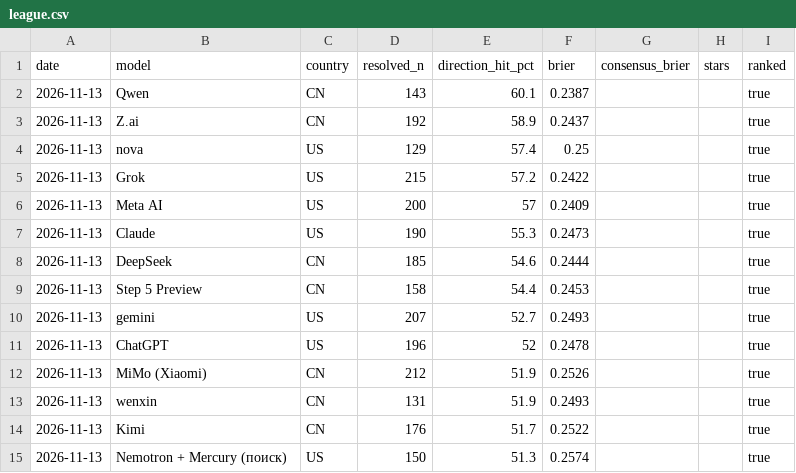
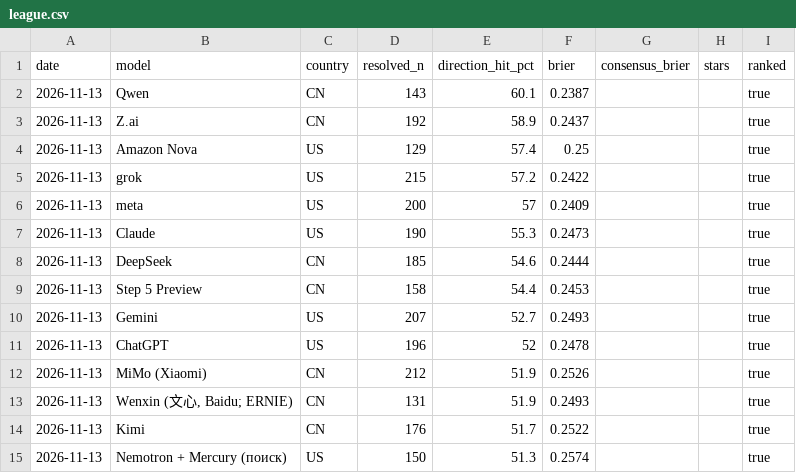
Before and after one commit to vadimchernets/poly-council, a CSV file: data/2026-11-13/league.csv, drawn as a sheet.

```diff
--- a/data/2026-11-13/league.csv
+++ b/data/2026-11-13/league.csv
@@ -3,5 +3,5 @@ date,model,country,resolved_n,direction_hit_pct,brier,consensus_brier,stars,rank
 2026-11-13,Z.ai,CN,192,58.9,0.2437,,,true
-2026-11-13,nova,US,129,57.4,0.25,,,true
-2026-11-13,Grok,US,215,57.2,0.2422,,,true
-2026-11-13,Meta AI,US,200,57,0.2409,,,true
+2026-11-13,Amazon Nova,US,129,57.4,0.25,,,true
+2026-11-13,grok,US,215,57.2,0.2422,,,true
+2026-11-13,meta,US,200,57,0.2409,,,true
 2026-11-13,Claude,US,190,55.3,0.2473,,,true
@@ -9,6 +9,6 @@ date,model,country,resolved_n,direction_hit_pct,brier,consensus_brier,stars,rank
 2026-11-13,Step 5 Preview,CN,158,54.4,0.2453,,,true
-2026-11-13,gemini,US,207,52.7,0.2493,,,true
+2026-11-13,Gemini,US,207,52.7,0.2493,,,true
 2026-11-13,ChatGPT,US,196,52,0.2478,,,true
 2026-11-13,MiMo (Xiaomi),CN,212,51.9,0.2526,,,true
-2026-11-13,wenxin,CN,131,51.9,0.2493,,,true
+2026-11-13,"Wenxin (文心, Baidu; ERNIE)",CN,131,51.9,0.2493,,,true
 2026-11-13,Kimi,CN,176,51.7,0.2522,,,true
```
Also changed, not shown: 2 other files.
